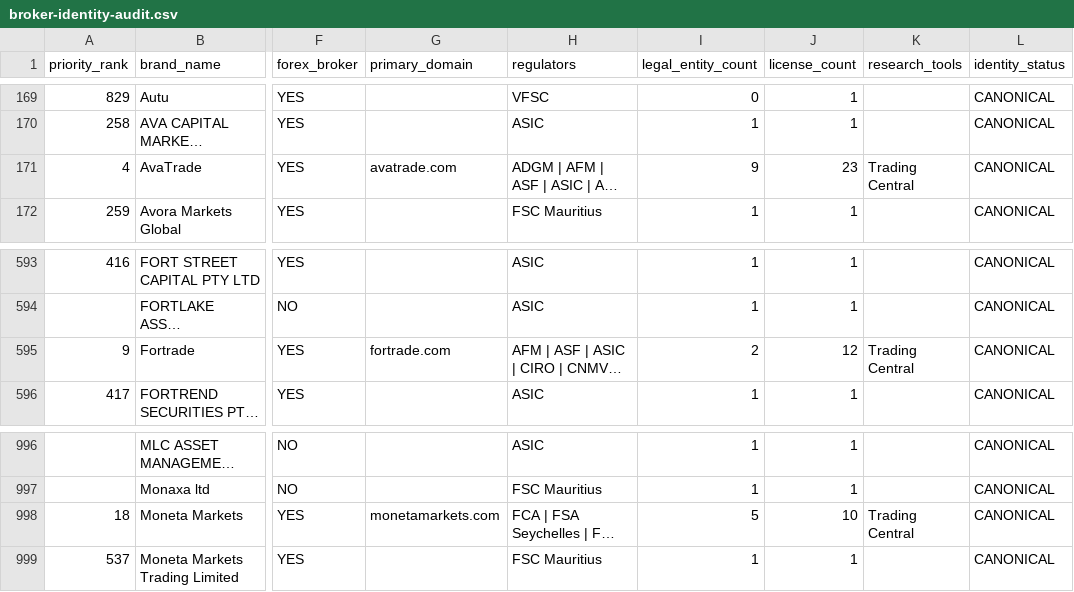
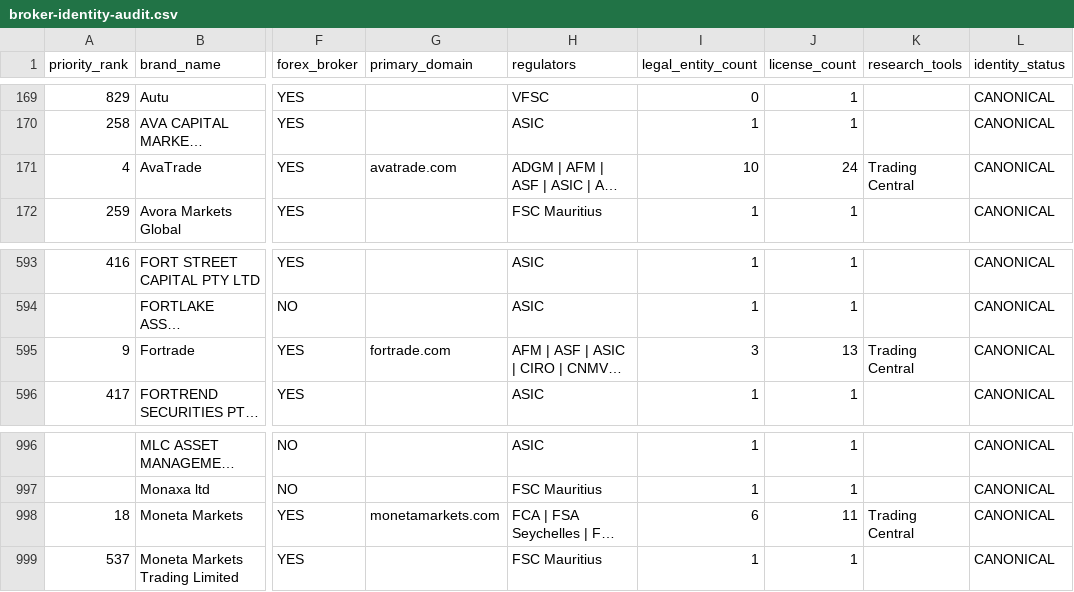
Before and after one commit to acuity-vince/acuity-competitor-intelligence, a CSV file: data/exports/broker-identity-audit.csv, drawn as a sheet; only a part is shown, gaps mark what is left out; long unchanged cells end in …; the diff names each change by its address in the sheet, - before the commit and + after, or states it on an @@ line.

```diff
--- a/data/exports/broker-identity-audit.csv
+++ b/data/exports/broker-identity-audit.csv
-I171 (legal_entity_count): 9
+I171 (legal_entity_count): 10
-J171 (license_count): 23
+J171 (license_count): 24
-I595 (legal_entity_count): 2
+I595 (legal_entity_count): 3
-J595 (license_count): 12
+J595 (license_count): 13
-I998 (legal_entity_count): 5
+I998 (legal_entity_count): 6
-J998 (license_count): 10
+J998 (license_count): 11
```
Also changed, not shown: data/exports/priority-25-official-verification-audit.csv, 9 other files.
